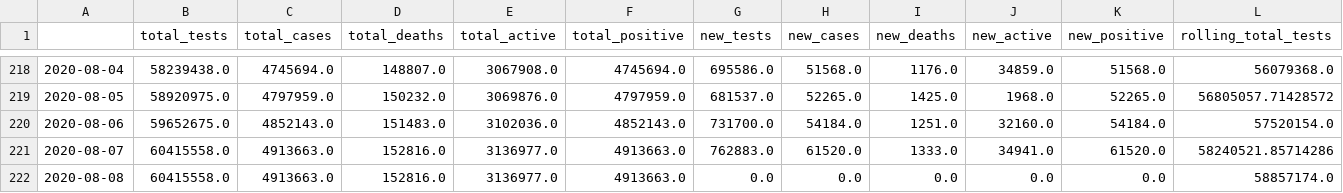
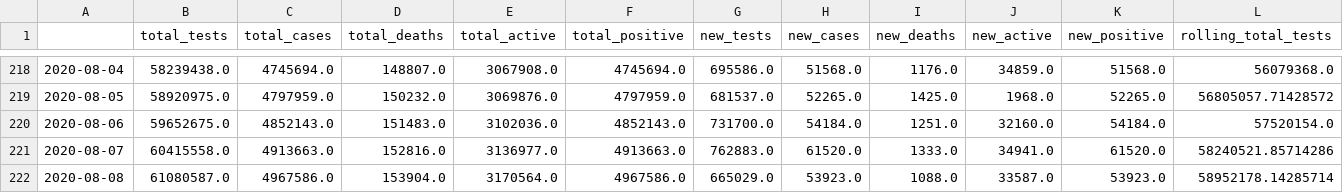
Before and after one commit to danielsuo/princeton.fyi, a CSV file: data/national.csv, drawn as a sheet; only a part is shown, gaps mark what is left out; the diff covers the shown part only; the diff names each change by its address in the sheet, - before the commit and + after, or states it on an @@ line.

```diff
--- a/data/national.csv
+++ b/data/national.csv
-B222 (total_tests): 60415558.0
+B222 (total_tests): 61080587.0
-C222 (total_cases): 4913663.0
+C222 (total_cases): 4967586.0
-D222 (total_deaths): 152816.0
+D222 (total_deaths): 153904.0
-E222 (total_active): 3136977.0
+E222 (total_active): 3170564.0
-F222 (total_positive): 4913663.0
+F222 (total_positive): 4967586.0
-G222 (new_tests): 0.0
+G222 (new_tests): 665029.0
-H222 (new_cases): 0.0
+H222 (new_cases): 53923.0
-I222 (new_deaths): 0.0
+I222 (new_deaths): 1088.0
-J222 (new_active): 0.0
+J222 (new_active): 33587.0
-K222 (new_positive): 0.0
+K222 (new_positive): 53923.0
-L222 (rolling_total_tests): 58857174.0
+L222 (rolling_total_tests): 58952178.14285714
```
Also changed, not shown: 2 edited cells elsewhere in this file, data/local.csv, data/local_case.csv, 11 other files.
